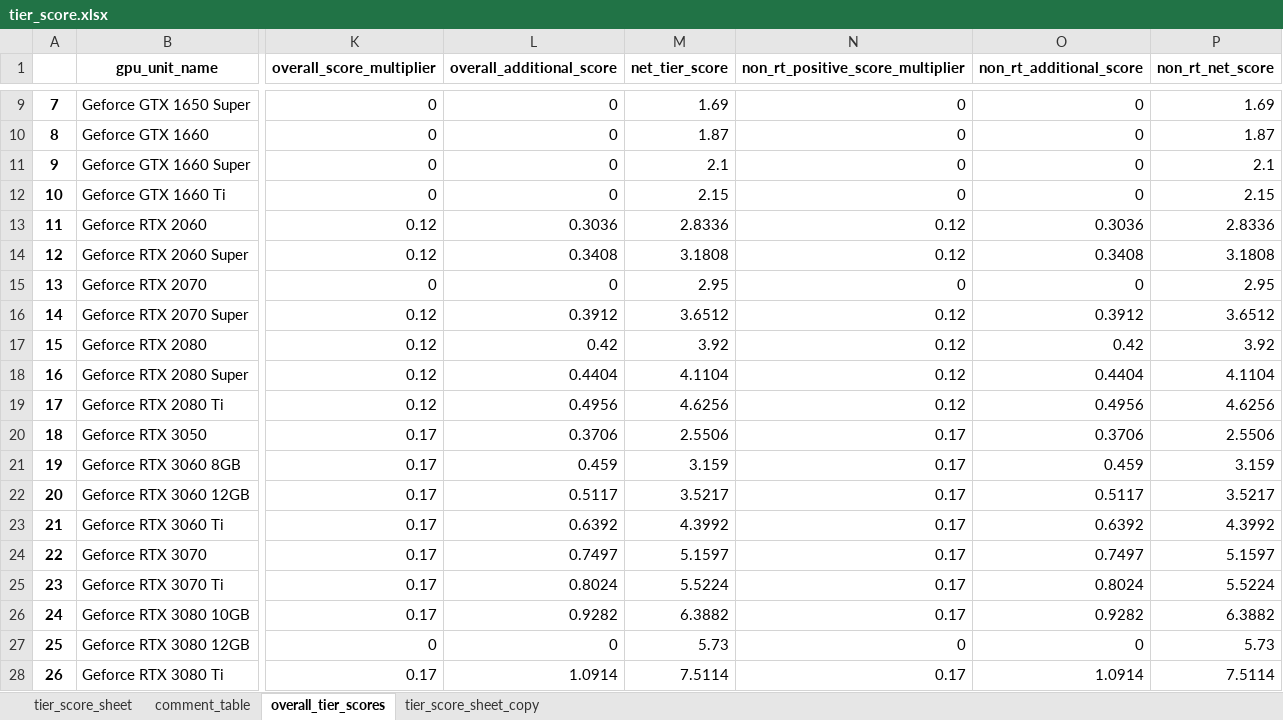
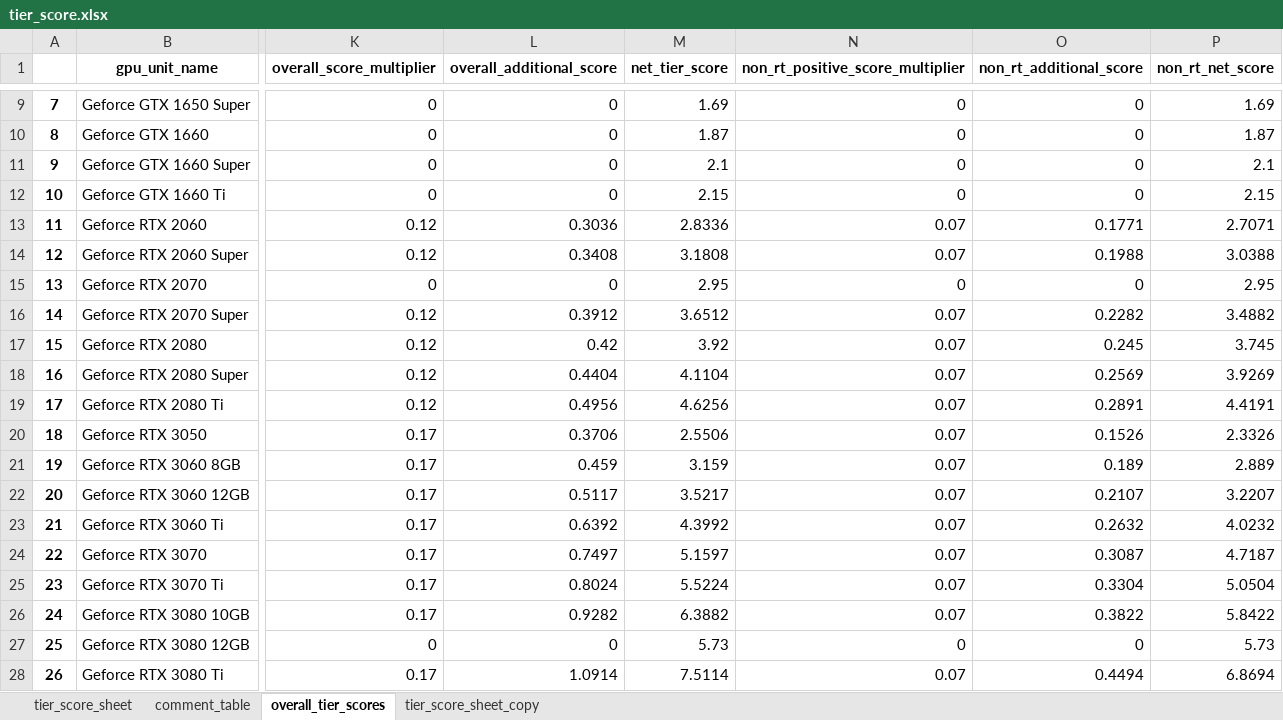
Before and after one commit to Saminyead/gpu_for_bd_gamers, an Excel workbook: tier_score.xlsx, sheet overall_tier_scores, drawn as a sheet; only a part is shown, gaps mark what is left out; values as stored, in another font and other column widths than the file's, no borders; the diff covers the shown part only; the diff names each change by its address in the sheet, - before the commit and + after, or states it on an @@ line.

Commit message:
added data for February 14, and tier_score properly works: tier_score calculation after updating for the documentation was broken in a number of places. Everything has been patched as should be working as expected

```diff
--- a/tier_score.xlsx (sheet overall_tier_scores)
+++ b/tier_score.xlsx (sheet overall_tier_scores)
-N13:N14 (non_rt_positive_score_multiplier): 0.12
+N13:N14 (non_rt_positive_score_multiplier): 0.07
-O13 (non_rt_additional_score): 0.3036
+O13 (non_rt_additional_score): 0.1771
-P13 (non_rt_net_score): 2.8336
+P13 (non_rt_net_score): 2.7071
-O14 (non_rt_additional_score): 0.3408
+O14 (non_rt_additional_score): 0.1988
-P14 (non_rt_net_score): 3.1808
+P14 (non_rt_net_score): 3.0388
-N16:N19 (non_rt_positive_score_multiplier): 0.12
+N16:N19 (non_rt_positive_score_multiplier): 0.07
-O16 (non_rt_additional_score): 0.3912
+O16 (non_rt_additional_score): 0.2282
-P16 (non_rt_net_score): 3.6512
+P16 (non_rt_net_score): 3.4882
-O17 (non_rt_additional_score): 0.42
+O17 (non_rt_additional_score): 0.245
-P17 (non_rt_net_score): 3.92
+P17 (non_rt_net_score): 3.745
-O18 (non_rt_additional_score): 0.4404
+O18 (non_rt_additional_score): 0.2569
-P18 (non_rt_net_score): 4.1104
+P18 (non_rt_net_score): 3.9269
-O19 (non_rt_additional_score): 0.4956
+O19 (non_rt_additional_score): 0.2891
-P19 (non_rt_net_score): 4.6256
+P19 (non_rt_net_score): 4.4191
-N20:N26 (non_rt_positive_score_multiplier): 0.17
+N20:N26 (non_rt_positive_score_multiplier): 0.07
-O20 (non_rt_additional_score): 0.3706
+O20 (non_rt_additional_score): 0.1526
-P20 (non_rt_net_score): 2.5506
+P20 (non_rt_net_score): 2.3326
-O21 (non_rt_additional_score): 0.459
+O21 (non_rt_additional_score): 0.189
-P21 (non_rt_net_score): 3.159
+P21 (non_rt_net_score): 2.889
-O22 (non_rt_additional_score): 0.5117
+O22 (non_rt_additional_score): 0.2107
-P22 (non_rt_net_score): 3.5217
+P22 (non_rt_net_score): 3.2207
-O23 (non_rt_additional_score): 0.6392
+O23 (non_rt_additional_score): 0.2632
-P23 (non_rt_net_score): 4.3992
+P23 (non_rt_net_score): 4.0232
-O24 (non_rt_additional_score): 0.7497
+O24 (non_rt_additional_score): 0.3087
-P24 (non_rt_net_score): 5.1597
+P24 (non_rt_net_score): 4.7187
-O25 (non_rt_additional_score): 0.8024
+O25 (non_rt_additional_score): 0.3304
-P25 (non_rt_net_score): 5.5224
+P25 (non_rt_net_score): 5.0504
-O26 (non_rt_additional_score): 0.9282
+O26 (non_rt_additional_score): 0.3822
-P26 (non_rt_net_score): 6.3882
+P26 (non_rt_net_score): 5.8422
-N28 (non_rt_positive_score_multiplier): 0.17
+N28 (non_rt_positive_score_multiplier): 0.07
-O28 (non_rt_additional_score): 1.0914
+O28 (non_rt_additional_score): 0.4494
-P28 (non_rt_net_score): 7.5114
+P28 (non_rt_net_score): 6.8694
```
Also changed, not shown: 63 edited cells elsewhere in this sheet, sheet tier_score_sheet, output_files/gpu_of_interest.xlsx, 1 other file.
